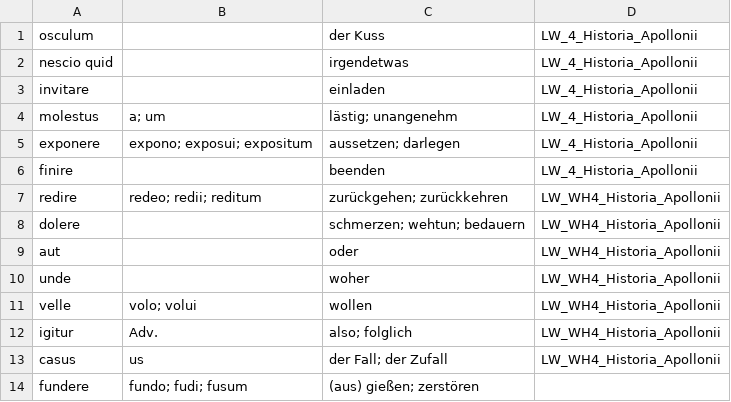
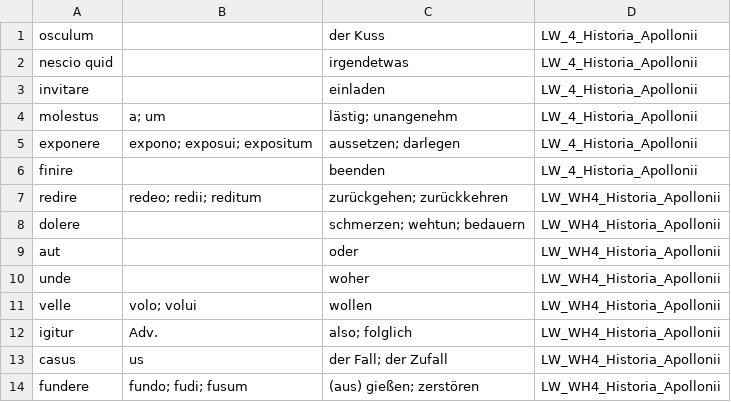
Before and after one commit to NickClass007/Navis-Salutaris, a CSV file: Woerter/LW12.csv, drawn as a sheet.

Commit message:
Update LW12.csv

```diff
--- a/Woerter/LW12.csv
+++ b/Woerter/LW12.csv
@@ -13,2 +13,2 @@ igitur, Adv., also; folglich, LW_WH4_Historia_Apollonii
 casus, us, der Fall; der Zufall, LW_WH4_Historia_Apollonii
-fundere, fundo; fudi; fusum, (aus) gießen; zerstören
+fundere, fundo; fudi; fusum, (aus) gießen; zerstören, LW_WH4_Historia_Apollonii
```
